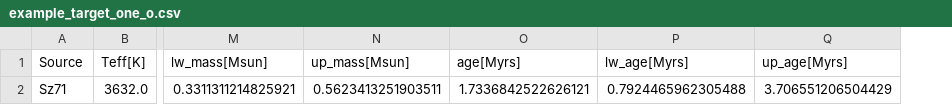
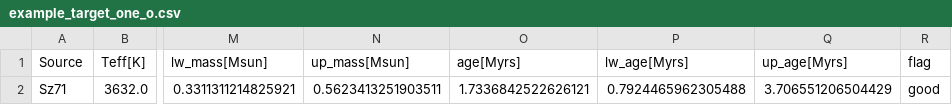
Before and after one commit to DingshanDeng/ysoisochrone, a CSV file: tutorial_notebooks/example_target_one_o.csv, drawn as a sheet; only a part is shown, gaps mark what is left out; the diff names each change by its address in the sheet, - before the commit and + after, or states it on an @@ line.

```diff
--- a/tutorial_notebooks/example_target_one_o.csv
+++ b/tutorial_notebooks/example_target_one_o.csv
+column R (flag), row 2: good
```
Also changed, not shown: tutorial_notebooks/example_targets_o.csv, 5 other files.
